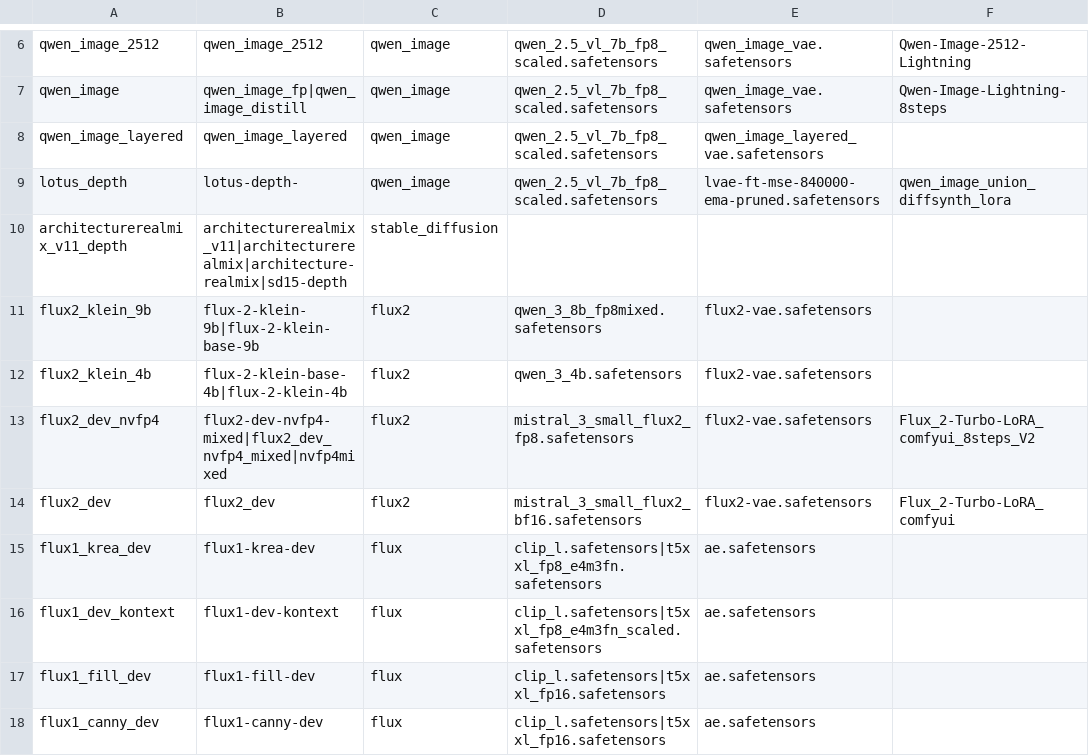
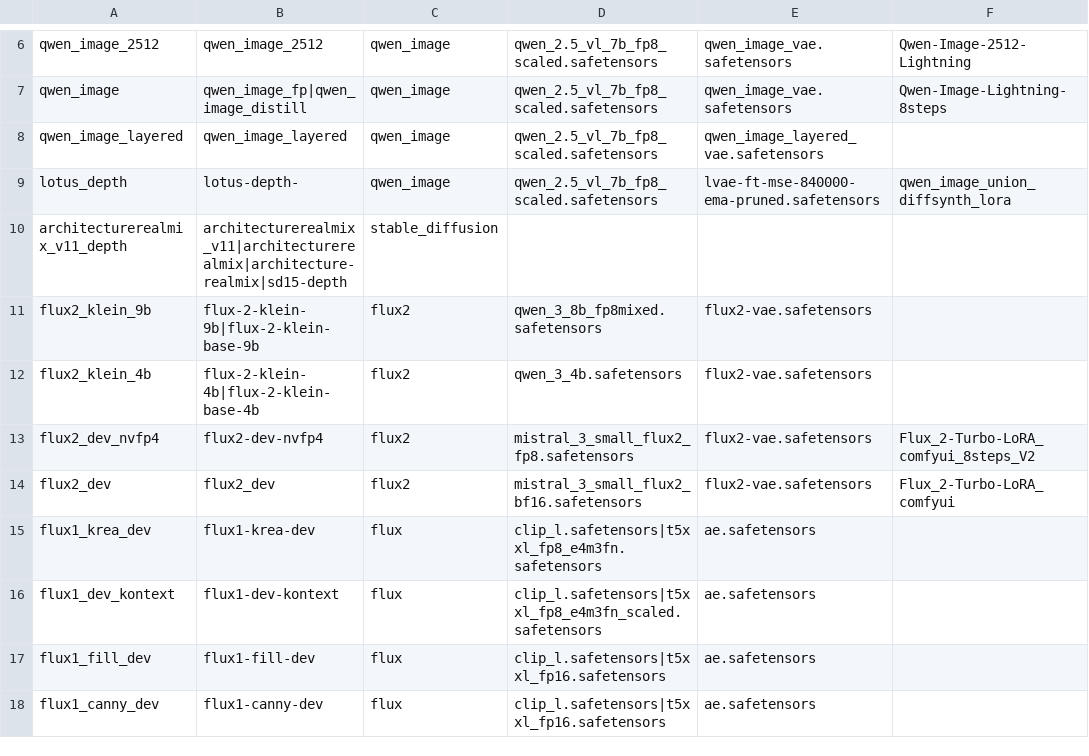
Before and after one commit to guojijun/ComfyUI_GJJ_Nodes, a TSV file: presets/model_family_presets.tsv, drawn as a sheet; only a part is shown, gaps mark what is left out; the diff names each change by its address in the sheet, - before the commit and + after, or states it on an @@ line.

```diff
--- a/presets/model_family_presets.tsv
+++ b/presets/model_family_presets.tsv
-B12: flux-2-klein-base-4b|flux-2-klein-4b
+B12: flux-2-klein-4b|flux-2-klein-base-4b
-B13: flux2-dev-nvfp4-mixed|flux2_dev_nvfp4_mixed|nvfp4mixed
+B13: flux2-dev-nvfp4
```
Also changed, not shown: nodes/presets/model_family_presets.tsv, 35 other files.
